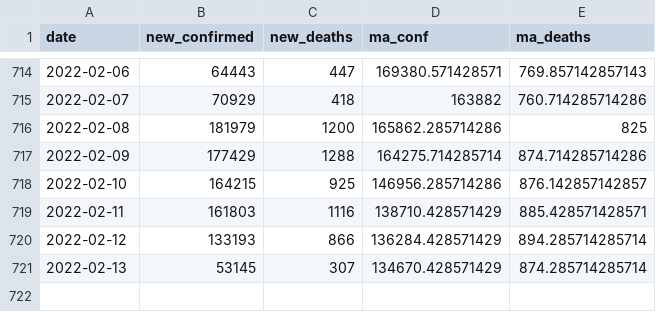
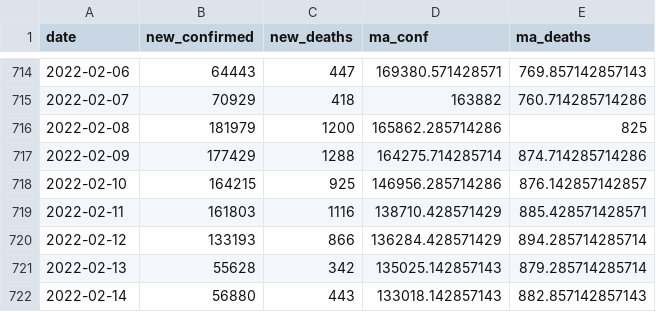
Before and after one commit to ramongss/COVID19-AutoReports, a CSV file: data/treated-data.csv, drawn as a sheet; only a part is shown, gaps mark what is left out.

```diff
--- a/data/treated-data.csv
+++ b/data/treated-data.csv
@@ -720,2 +720,3 @@
 2022-02-12,133193,866,136284.428571429,894.285714285714
-2022-02-13,53145,307,134670.428571429,874.285714285714
+2022-02-13,55628,342,135025.142857143,879.285714285714
+2022-02-14,56880,443,133018.142857143,882.857142857143
```
Also changed, not shown: 3 other files.
